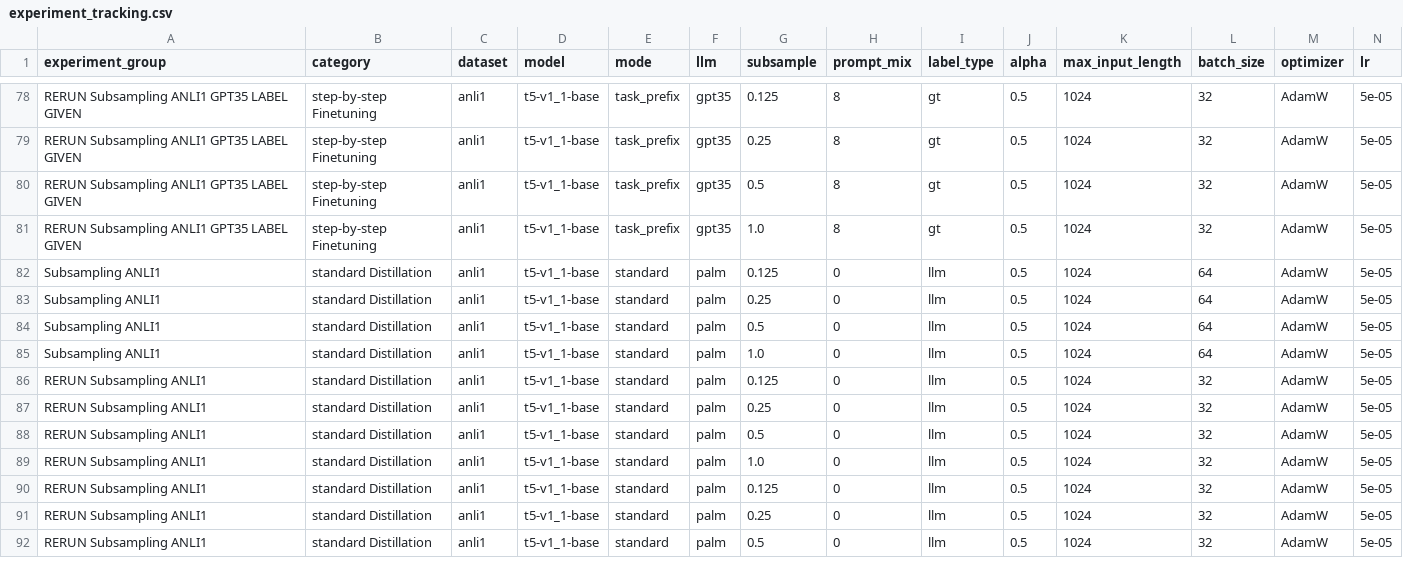
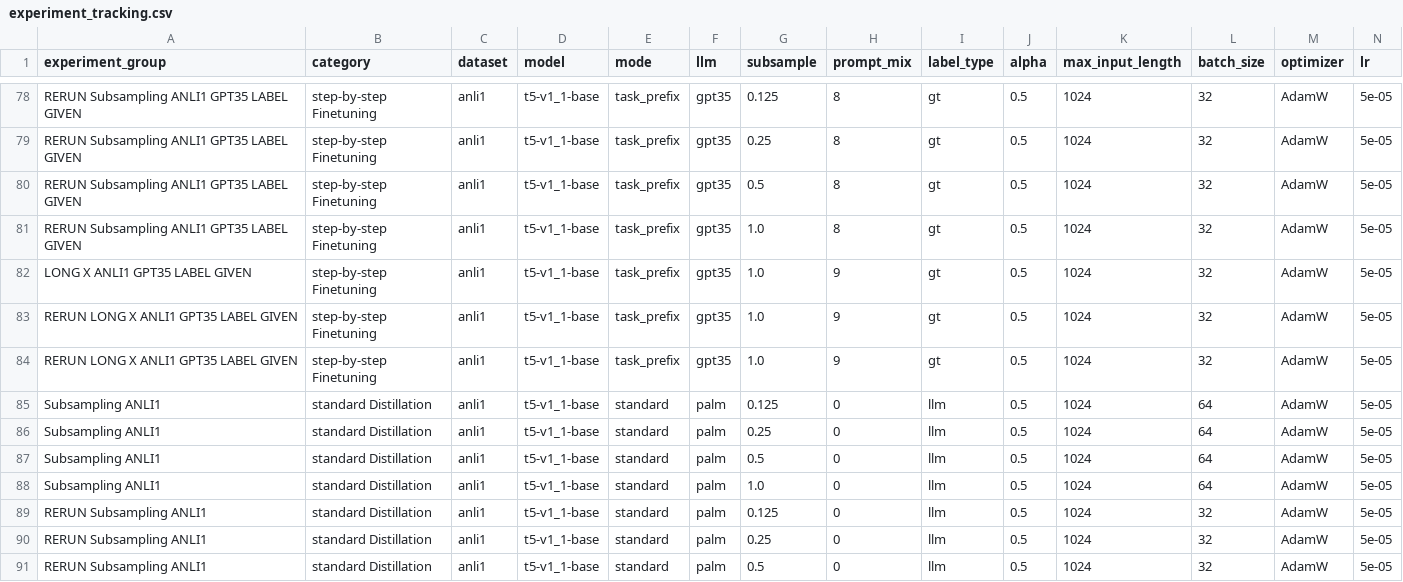
Before and after one commit to lukasvoege/ZeroShot-step-by-step-distillation, a CSV file: experiment-tracking/experiment_tracking.csv, drawn as a sheet; only a part is shown, gaps mark what is left out; the shorter side is filled out with more unchanged rows; rows hold the shown columns only; the diff names each change by its address in the sheet, - before the commit and + after, or states it on an @@ line.

Commit message:
long x

```diff
--- a/experiment-tracking/experiment_tracking.csv
+++ b/experiment-tracking/experiment_tracking.csv
+row 82: LONG X ANLI1 GPT35 LABEL GIVEN | step-by-step Finetuning | anli1 | t5-v1_1-base | task_prefix | gpt35 | 1.0 | 9 | gt | 0.5 | 1024 | 32 | AdamW | 5e-05
+row 83: RERUN LONG X ANLI1 GPT35 LABEL GIVEN | step-by-step Finetuning | anli1 | t5-v1_1-base | task_prefix | gpt35 | 1.0 | 9 | gt | 0.5 | 1024 | 32 | AdamW | 5e-05
+row 84: RERUN LONG X ANLI1 GPT35 LABEL GIVEN | step-by-step Finetuning | anli1 | t5-v1_1-base | task_prefix | gpt35 | 1.0 | 9 | gt | 0.5 | 1024 | 32 | AdamW | 5e-05
```
Also changed, not shown: 1 other file.
